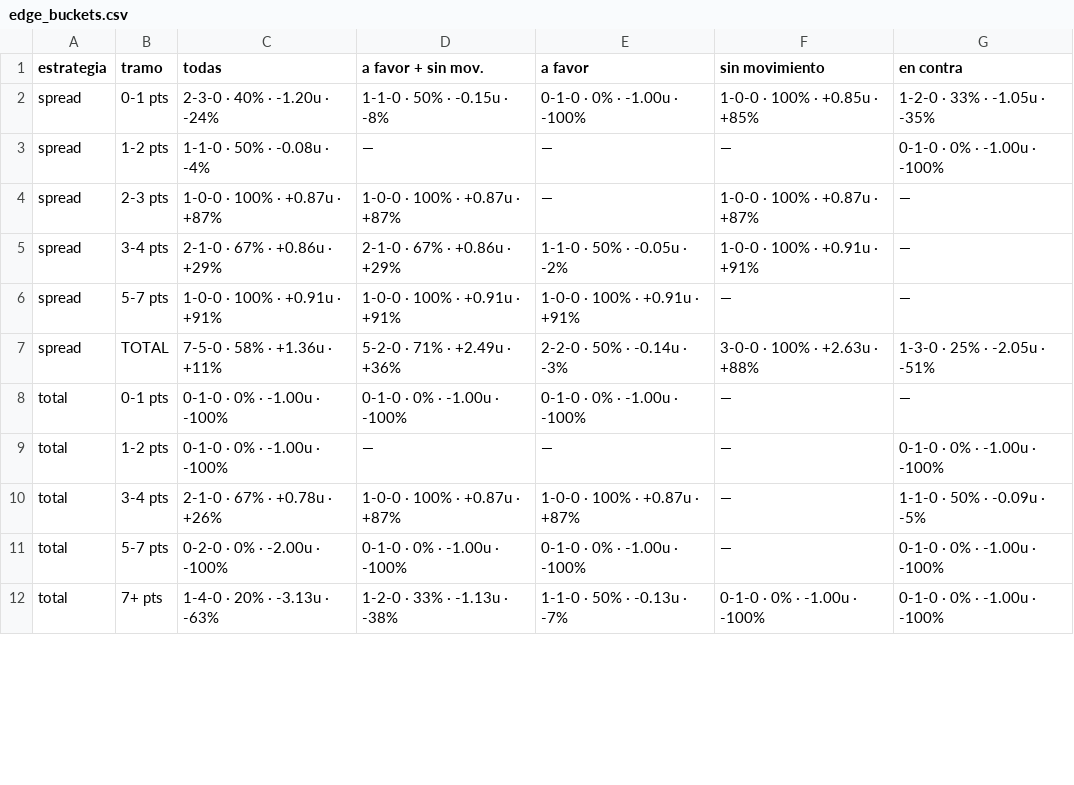
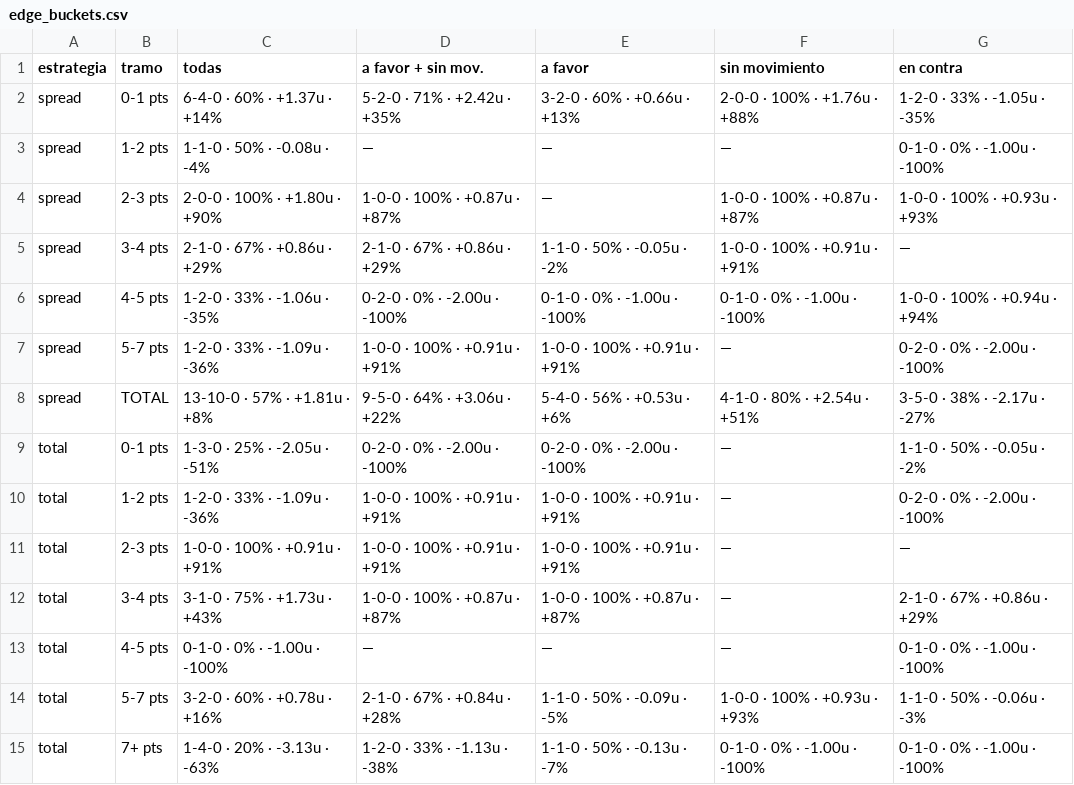
Before and after one commit to DaveBarracuda/nba-quant, a CSV file: ledger/weekly/2026-11-24_2026-11-30/edge_buckets.csv, drawn as a sheet; only a part is shown; the diff covers the shown part only.

Commit message:
chore(ledger): picks al 2026-11-28

```diff
--- a/ledger/weekly/2026-11-24_2026-11-30/edge_buckets.csv
+++ b/ledger/weekly/2026-11-24_2026-11-30/edge_buckets.csv
@@ -1,12 +1,15 @@
 estrategia,tramo,todas,a favor + sin mov.,a favor,sin movimiento,en contra
-spread,0-1 pts,2-3-0 · 40% · -1.20u · -24%,1-1-0 · 50% · -0.15u · -8%,0-1-0 · 0% · -1.00u · -100%,1-0-0 · 100% · +0.85u · +85%,1-2-0 · 33% · -1.05u · -35%
+spread,0-1 pts,6-4-0 · 60% · +1.37u · +14%,5-2-0 · 71% · +2.42u · +35%,3-2-0 · 60% · +0.66u · +13%,2-0-0 · 100% · +1.76u · +88%,1-2-0 · 33% · -1.05u · -35%
 spread,1-2 pts,1-1-0 · 50% · -0.08u · -4%,—,—,—,0-1-0 · 0% · -1.00u · -100%
-spread,2-3 pts,1-0-0 · 100% · +0.87u · +87%,1-0-0 · 100% · +0.87u · +87%,—,1-0-0 · 100% · +0.87u · +87%,—
+spread,2-3 pts,2-0-0 · 100% · +1.80u · +90%,1-0-0 · 100% · +0.87u · +87%,—,1-0-0 · 100% · +0.87u · +87%,1-0-0 · 100% · +0.93u · +93%
 spread,3-4 pts,2-1-0 · 67% · +0.86u · +29%,2-1-0 · 67% · +0.86u · +29%,1-1-0 · 50% · -0.05u · -2%,1-0-0 · 100% · +0.91u · +91%,—
-spread,5-7 pts,1-0-0 · 100% · +0.91u · +91%,1-0-0 · 100% · +0.91u · +91%,1-0-0 · 100% · +0.91u · +91%,—,—
-spread,TOTAL,7-5-0 · 58% · +1.36u · +11%,5-2-0 · 71% · +2.49u · +36%,2-2-0 · 50% · -0.14u · -3%,3-0-0 · 100% · +2.63u · +88%,1-3-0 · 25% · -2.05u · -51%
-total,0-1 pts,0-1-0 · 0% · -1.00u · -100%,0-1-0 · 0% · -1.00u · -100%,0-1-0 · 0% · -1.00u · -100%,—,—
-total,1-2 pts,0-1-0 · 0% · -1.00u · -100%,—,—,—,0-1-0 · 0% · -1.00u · -100%
-total,3-4 pts,2-1-0 · 67% · +0.78u · +26%,1-0-0 · 100% · +0.87u · +87%,1-0-0 · 100% · +0.87u · +87%,—,1-1-0 · 50% · -0.09u · -5%
-total,5-7 pts,0-2-0 · 0% · -2.00u · -100%,0-1-0 · 0% · -1.00u · -100%,0-1-0 · 0% · -1.00u · -100%,—,0-1-0 · 0% · -1.00u · -100%
+spread,4-5 pts,1-2-0 · 33% · -1.06u · -35%,0-2-0 · 0% · -2.00u · -100%,0-1-0 · 0% · -1.00u · -100%,0-1-0 · 0% · -1.00u · -100%,1-0-0 · 100% · +0.94u · +94%
+spread,5-7 pts,1-2-0 · 33% · -1.09u · -36%,1-0-0 · 100% · +0.91u · +91%,1-0-0 · 100% · +0.91u · +91%,—,0-2-0 · 0% · -2.00u · -100%
+spread,TOTAL,13-10-0 · 57% · +1.81u · +8%,9-5-0 · 64% · +3.06u · +22%,5-4-0 · 56% · +0.53u · +6%,4-1-0 · 80% · +2.54u · +51%,3-5-0 · 38% · -2.17u · -27%
+total,0-1 pts,1-3-0 · 25% · -2.05u · -51%,0-2-0 · 0% · -2.00u · -100%,0-2-0 · 0% · -2.00u · -100%,—,1-1-0 · 50% · -0.05u · -2%
+total,1-2 pts,1-2-0 · 33% · -1.09u · -36%,1-0-0 · 100% · +0.91u · +91%,1-0-0 · 100% · +0.91u · +91%,—,0-2-0 · 0% · -2.00u · -100%
+total,2-3 pts,1-0-0 · 100% · +0.91u · +91%,1-0-0 · 100% · +0.91u · +91%,1-0-0 · 100% · +0.91u · +91%,—,—
+total,3-4 pts,3-1-0 · 75% · +1.73u · +43%,1-0-0 · 100% · +0.87u · +87%,1-0-0 · 100% · +0.87u · +87%,—,2-1-0 · 67% · +0.86u · +29%
+total,4-5 pts,0-1-0 · 0% · -1.00u · -100%,—,—,—,0-1-0 · 0% · -1.00u · -100%
+total,5-7 pts,3-2-0 · 60% · +0.78u · +16%,2-1-0 · 67% · +0.84u · +28%,1-1-0 · 50% · -0.09u · -5%,1-0-0 · 100% · +0.93u · +93%,1-1-0 · 50% · -0.06u · -3%
 total,7+ pts,1-4-0 · 20% · -3.13u · -63%,1-2-0 · 33% · -1.13u · -38%,1-1-0 · 50% · -0.13u · -7%,0-1-0 · 0% · -1.00u · -100%,0-1-0 · 0% · -1.00u · -100%
```
Also changed, not shown: 2 added rows and 37 edited cells elsewhere in this file, ledger/picks.csv, ledger/weekly/2026-10-27_2026-11-02/edge_buckets.csv, 12 other files.
